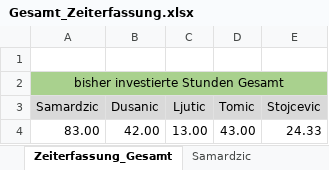
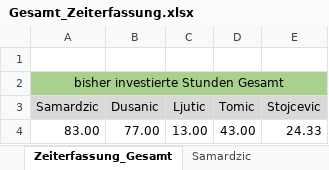
Before and after one commit to MilosTomic123/PS_InfoEng, an Excel workbook: Arbeitsdokumente_Aktuell/Gesamt_Zeiterfassung.xlsx, sheet Zeiterfassung_Gesamt, drawn as a sheet; values as stored, in another font and other column widths than the file's, no borders; charts and pictures not drawn; the diff names each change by its address in the sheet, - before the commit and + after, or states it on an @@ line.

Commit message:
Update Gesamt_Zeiterfassung.xlsx

```diff
--- a/Arbeitsdokumente_Aktuell/Gesamt_Zeiterfassung.xlsx (sheet Zeiterfassung_Gesamt)
+++ b/Arbeitsdokumente_Aktuell/Gesamt_Zeiterfassung.xlsx (sheet Zeiterfassung_Gesamt)
-B4 (Dusanic): 42.00
+B4 (Dusanic): 77.00
```
Also changed, not shown: sheet Dusanic, charts or pictures.
